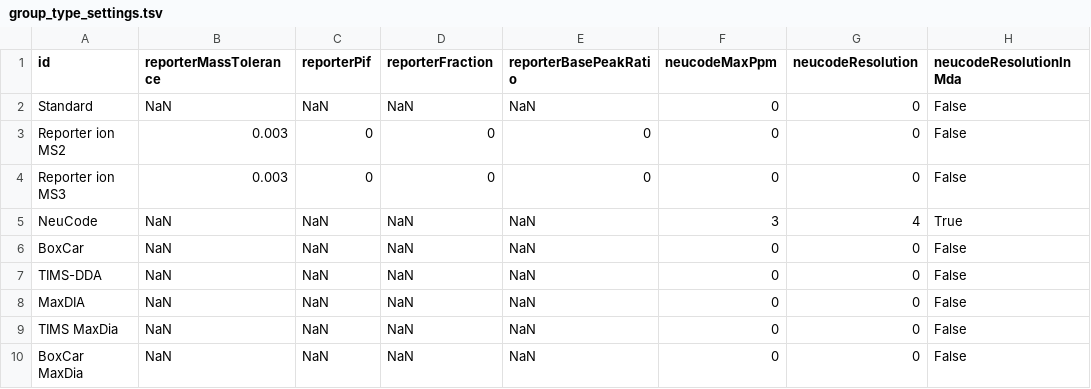
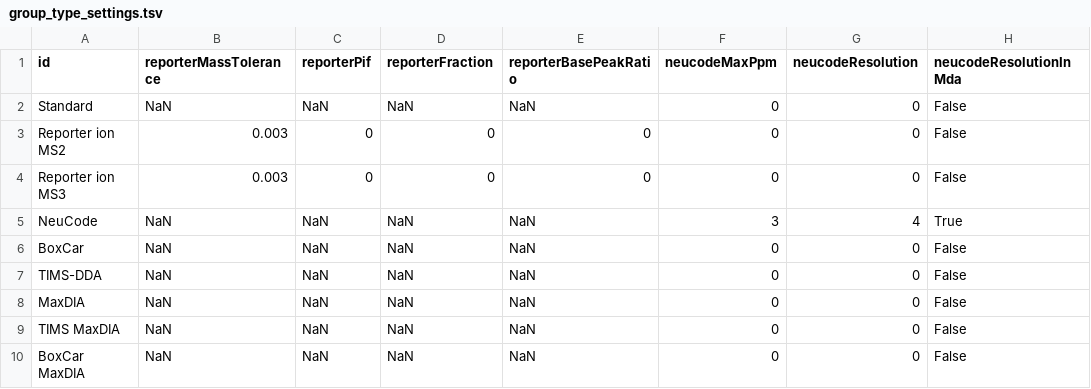
Before and after one commit to czbiohub-sf/mspipelines, a TSV file: src/maxquant/maxquant/settings/group_type_settings.tsv, drawn as a sheet; only a part is shown; the diff names each change by its address in the sheet, - before the commit and + after, or states it on an @@ line.

```diff
--- a/src/maxquant/maxquant/settings/group_type_settings.tsv
+++ b/src/maxquant/maxquant/settings/group_type_settings.tsv
-A9 (id): TIMS MaxDia
+A9 (id): TIMS MaxDIA
-A10 (id): BoxCar MaxDia
+A10 (id): BoxCar MaxDIA
```
Also changed, not shown: 3 other files.
